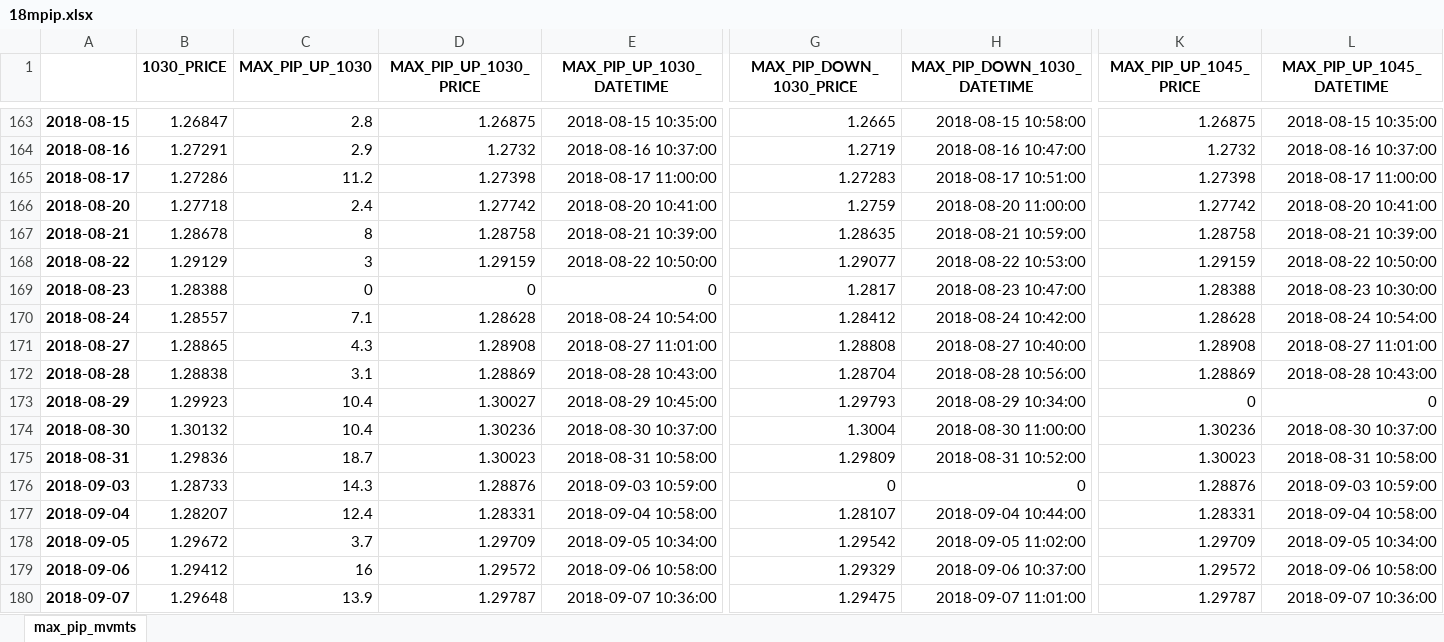
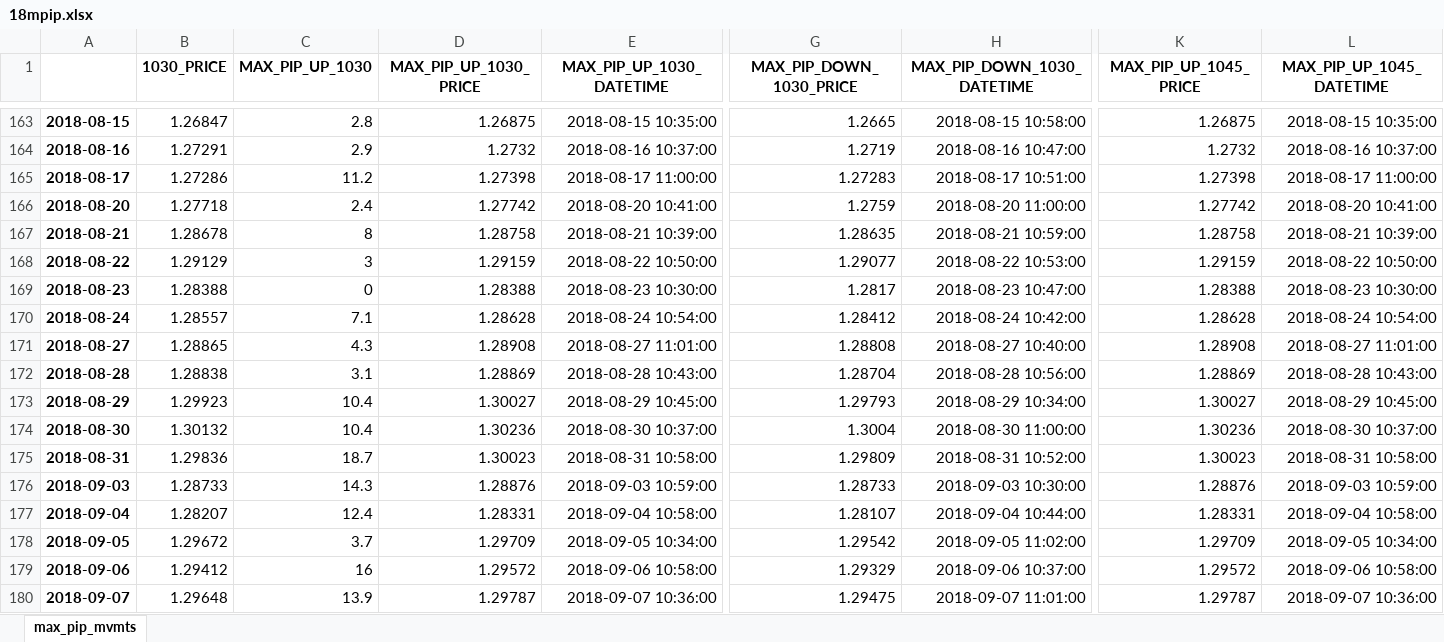
Before and after one commit to vic-lee/PyFX, an Excel workbook: edge_research/18mpip.xlsx, sheet max_pip_mvmts, drawn as a sheet; only a part is shown, gaps mark what is left out; values as stored, in another font and other column widths than the file's, no borders; the diff covers the shown part only; the diff names each change by its address in the sheet, - before the commit and + after, or states it on an @@ line.

Commit message:
Update mpip initializer

```diff
--- a/edge_research/18mpip.xlsx (sheet max_pip_mvmts)
+++ b/edge_research/18mpip.xlsx (sheet max_pip_mvmts)
-D169 (MAX_PIP_UP_1030_PRICE): 0
+D169 (MAX_PIP_UP_1030_PRICE): 1.28388
-E169 (MAX_PIP_UP_1030_DATETIME): 0
+E169 (MAX_PIP_UP_1030_DATETIME): 2018-08-23 10:30:00
-K173 (MAX_PIP_UP_1045_PRICE): 0
+K173 (MAX_PIP_UP_1045_PRICE): 1.30027
-L173 (MAX_PIP_UP_1045_DATETIME): 0
+L173 (MAX_PIP_UP_1045_DATETIME): 2018-08-29 10:45:00
-G176 (MAX_PIP_DOWN_1030_PRICE): 0
+G176 (MAX_PIP_DOWN_1030_PRICE): 1.28733
-H176 (MAX_PIP_DOWN_1030_DATETIME): 0
+H176 (MAX_PIP_DOWN_1030_DATETIME): 2018-09-03 10:30:00
```
Also changed, not shown: 102 edited cells elsewhere in this sheet, edge_research/2018_daily_pip_mvmts.xlsx, 2 other files.
